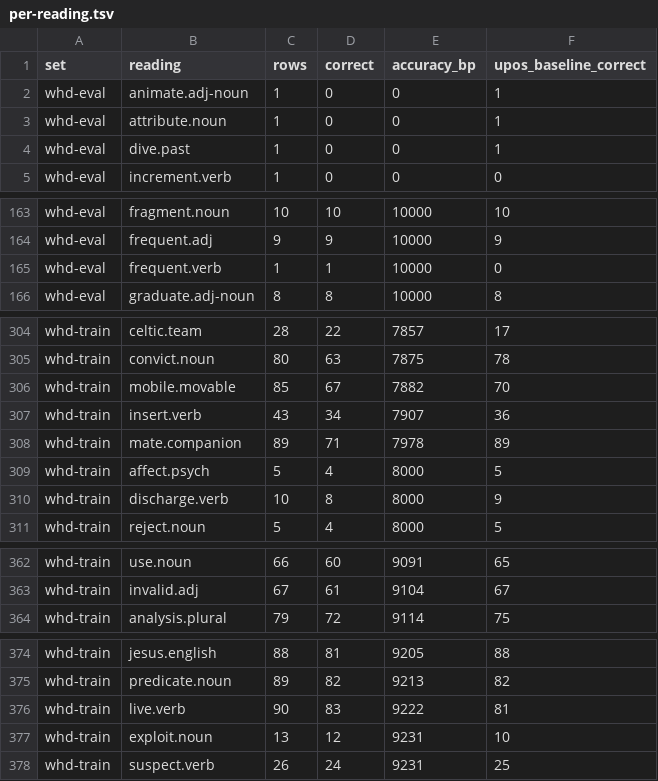
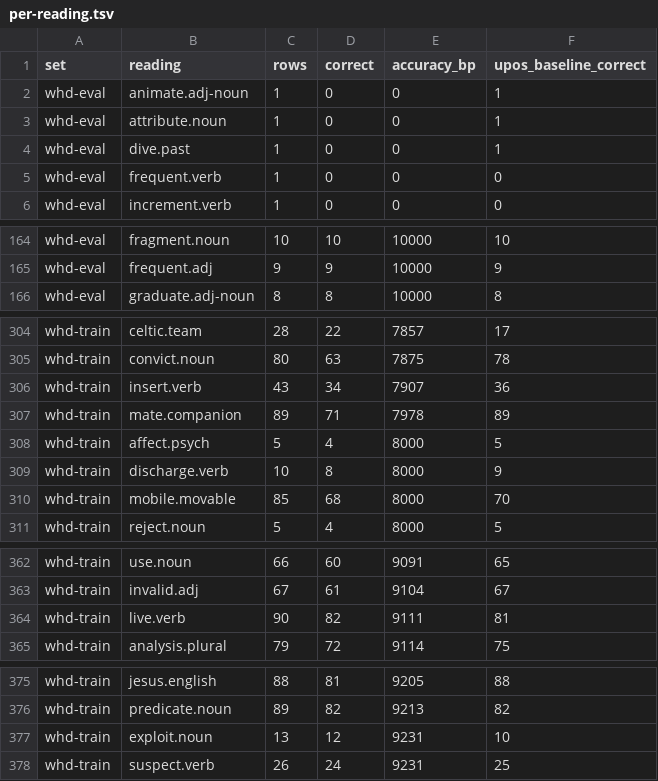
Before and after one commit to demaconsulting/Speech, a TSV file: docs/evaluation/text-en/external/per-reading.tsv, drawn as a sheet; only a part is shown, gaps mark what is left out.

```diff
--- a/docs/evaluation/text-en/external/per-reading.tsv
+++ b/docs/evaluation/text-en/external/per-reading.tsv
@@ -4,2 +4,3 @@ whd-eval	attribute.noun	1	0	0	1
 whd-eval	dive.past	1	0	0	1
+whd-eval	frequent.verb	1	0	0	0
 whd-eval	increment.verb	1	0	0	0
@@ -164,3 +165,2 @@ whd-eval	fragment.noun	10	10	10000	10
 whd-eval	frequent.adj	9	9	10000	9
-whd-eval	frequent.verb	1	1	10000	0
 whd-eval	graduate.adj-noun	8	8	10000	8
@@ -305,3 +305,2 @@ whd-train	celtic.team	28	22	7857	17
 whd-train	convict.noun	80	63	7875	78
-whd-train	mobile.movable	85	67	7882	70
 whd-train	insert.verb	43	34	7907	36
@@ -310,2 +309,3 @@ whd-train	affect.psych	5	4	8000	5
 whd-train	discharge.verb	10	8	8000	9
+whd-train	mobile.movable	85	68	8000	70
 whd-train	reject.noun	5	4	8000	5
@@ -363,2 +363,3 @@ whd-train	use.noun	66	60	9091	65
 whd-train	invalid.adj	67	61	9104	67
+whd-train	live.verb	90	82	9111	81
 whd-train	analysis.plural	79	72	9114	75
@@ -375,3 +376,2 @@ whd-train	jesus.english	88	81	9205	88
 whd-train	predicate.noun	89	82	9213	82
-whd-train	live.verb	90	83	9222	81
 whd-train	exploit.noun	13	12	9231	10
```
Also changed, not shown: docs/evaluation/text-en/confidence.tsv, docs/evaluation/text-en/external/by-source.tsv, 19 other files.
